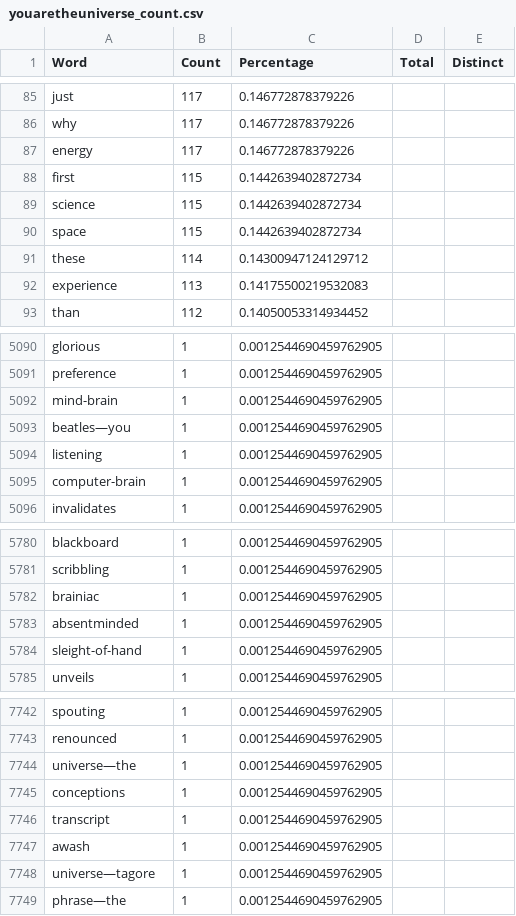
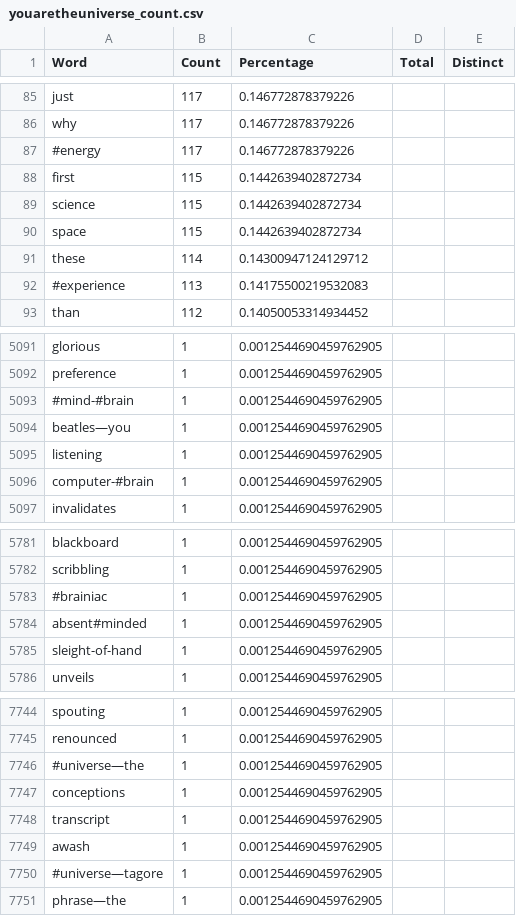
Before and after one commit to caseinpoint/twitter_bots, a CSV file: training_txt/youaretheuniverse_count.csv, drawn as a sheet; only a part is shown, gaps mark what is left out; the diff covers the shown part only.

```diff
--- a/training_txt/youaretheuniverse_count.csv
+++ b/training_txt/youaretheuniverse_count.csv
@@ -86,3 +86,3 @@ just,117,0.146772878379226,,
 why,117,0.146772878379226,,
-energy,117,0.146772878379226,,
+#energy,117,0.146772878379226,,
 first,115,0.1442639402872734,,
@@ -91,3 +91,3 @@ space,115,0.1442639402872734,,
 these,114,0.14300947124129712,,
-experience,113,0.14175500219532083,,
+#experience,113,0.14175500219532083,,
 than,112,0.14050053314934452,,
@@ -5091,6 +5092,6 @@ glorious,1,0.0012544690459762905,,
 preference,1,0.0012544690459762905,,
-mind-brain,1,0.0012544690459762905,,
+#mind-#brain,1,0.0012544690459762905,,
 beatles—you,1,0.0012544690459762905,,
 listening,1,0.0012544690459762905,,
-computer-brain,1,0.0012544690459762905,,
+computer-#brain,1,0.0012544690459762905,,
 invalidates,1,0.0012544690459762905,,
@@ -5781,4 +5782,4 @@ blackboard,1,0.0012544690459762905,,
 scribbling,1,0.0012544690459762905,,
-brainiac,1,0.0012544690459762905,,
-absentminded,1,0.0012544690459762905,,
+#brainiac,1,0.0012544690459762905,,
+absent#minded,1,0.0012544690459762905,,
 sleight-of-hand,1,0.0012544690459762905,,
@@ -7743,3 +7745,3 @@ spouting,1,0.0012544690459762905,,
 renounced,1,0.0012544690459762905,,
-universe—the,1,0.0012544690459762905,,
+#universe—the,1,0.0012544690459762905,,
 conceptions,1,0.0012544690459762905,,
@@ -7747,3 +7749,3 @@ transcript,1,0.0012544690459762905,,
 awash,1,0.0012544690459762905,,
-universe—tagore,1,0.0012544690459762905,,
+#universe—tagore,1,0.0012544690459762905,,
 phrase—the,1,0.0012544690459762905,,
```
Also changed, not shown: 4 added rows, 2 removed rows and 77 edited cells elsewhere in this file, training_txt/metahuman_count.csv, 8 other files.
